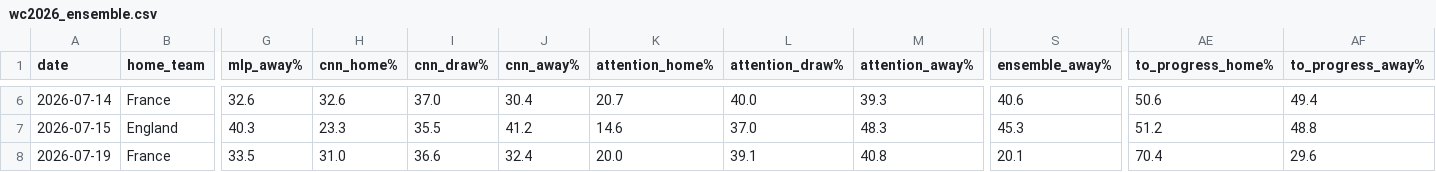
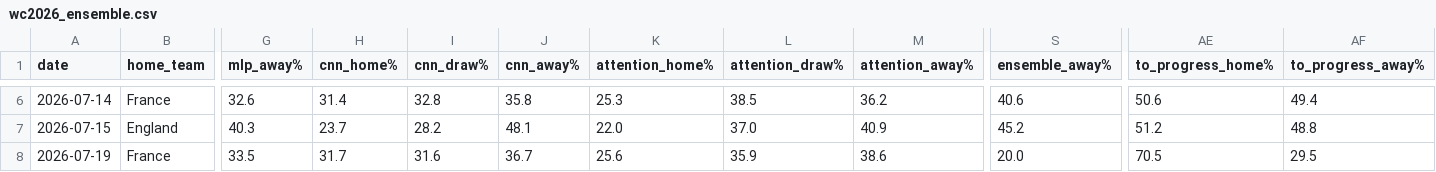
Before and after one commit to AdhamSattawi/FIFA26_Predictor, a CSV file: outputs/predictions/wc2026_ensemble.csv, drawn as a sheet; only a part is shown, gaps mark what is left out; the diff covers the shown part only; the diff names each change by its address in the sheet, - before the commit and + after, or states it on an @@ line.

```diff
--- a/outputs/predictions/wc2026_ensemble.csv
+++ b/outputs/predictions/wc2026_ensemble.csv
-H6 (cnn_home%): 32.6
+H6 (cnn_home%): 31.4
-I6 (cnn_draw%): 37.0
+I6 (cnn_draw%): 32.8
-J6 (cnn_away%): 30.4
+J6 (cnn_away%): 35.8
-K6 (attention_home%): 20.7
+K6 (attention_home%): 25.3
-L6 (attention_draw%): 40.0
+L6 (attention_draw%): 38.5
-M6 (attention_away%): 39.3
+M6 (attention_away%): 36.2
-H7 (cnn_home%): 23.3
+H7 (cnn_home%): 23.7
-I7 (cnn_draw%): 35.5
+I7 (cnn_draw%): 28.2
-J7 (cnn_away%): 41.2
+J7 (cnn_away%): 48.1
-K7 (attention_home%): 14.6
+K7 (attention_home%): 22.0
-M7 (attention_away%): 48.3
+M7 (attention_away%): 40.9
-S7 (ensemble_away%): 45.3
+S7 (ensemble_away%): 45.2
-H8 (cnn_home%): 31.0
+H8 (cnn_home%): 31.7
-I8 (cnn_draw%): 36.6
+I8 (cnn_draw%): 31.6
-J8 (cnn_away%): 32.4
+J8 (cnn_away%): 36.7
-K8 (attention_home%): 20.0
+K8 (attention_home%): 25.6
-L8 (attention_draw%): 39.1
+L8 (attention_draw%): 35.9
-M8 (attention_away%): 40.8
+M8 (attention_away%): 38.6
-S8 (ensemble_away%): 20.1
+S8 (ensemble_away%): 20.0
-AE8 (to_progress_home%): 70.4
+AE8 (to_progress_home%): 70.5
-AF8 (to_progress_away%): 29.6
+AF8 (to_progress_away%): 29.5
```
Also changed, not shown: 31 edited cells elsewhere in this file, outputs/predictions/wc2026_predictions.csv, 50 other files.
